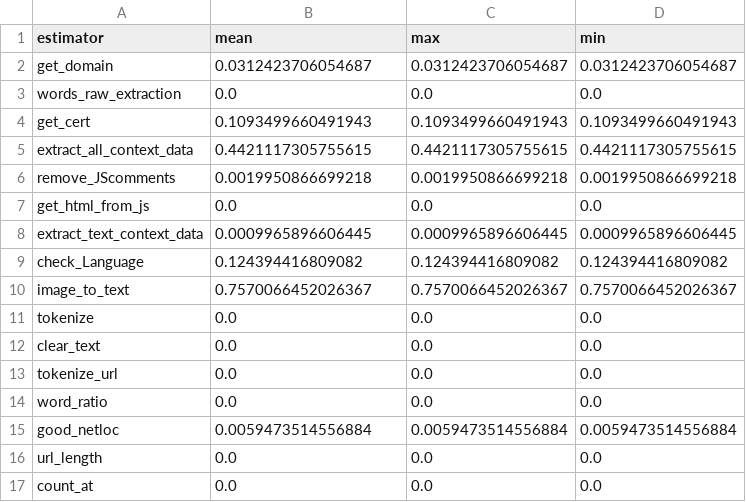
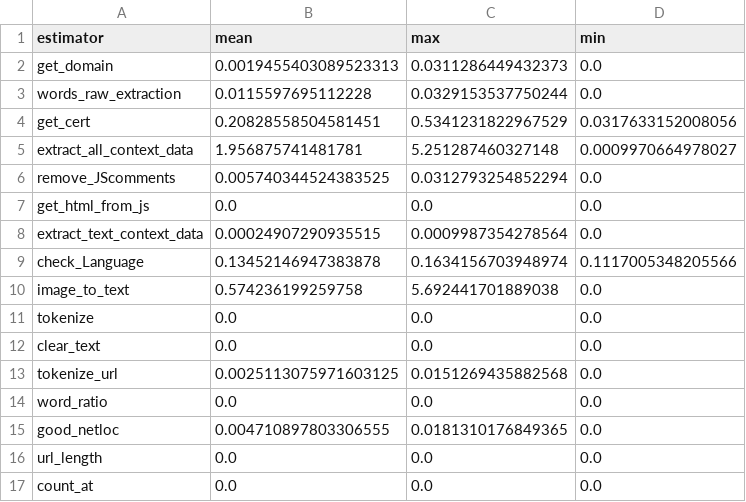
Before and after one commit to KostyaRyabov/phishDetect, a CSV file: data/logs/commands_timer_stats.csv, drawn as a sheet; only a part is shown; the diff covers the shown part only.

```diff
--- a/data/logs/commands_timer_stats.csv
+++ b/data/logs/commands_timer_stats.csv
@@ -1,16 +1,16 @@
 estimator,mean,max,min
-get_domain,0.0312423706054687,0.0312423706054687,0.0312423706054687
-words_raw_extraction,0.0,0.0,0.0
-get_cert,0.1093499660491943,0.1093499660491943,0.1093499660491943
-extract_all_context_data,0.4421117305755615,0.4421117305755615,0.4421117305755615
-remove_JScomments,0.0019950866699218,0.0019950866699218,0.0019950866699218
+get_domain,0.0019455403089523313,0.0311286449432373,0.0
+words_raw_extraction,0.0115597695112228,0.0329153537750244,0.0
+get_cert,0.20828558504581451,0.5341231822967529,0.0317633152008056
+extract_all_context_data,1.956875741481781,5.251287460327148,0.0009970664978027
+remove_JScomments,0.005740344524383525,0.0312793254852294,0.0
 get_html_from_js,0.0,0.0,0.0
-extract_text_context_data,0.0009965896606445,0.0009965896606445,0.0009965896606445
-check_Language,0.124394416809082,0.124394416809082,0.124394416809082
-image_to_text,0.7570066452026367,0.7570066452026367,0.7570066452026367
+extract_text_context_data,0.00024907290935515,0.0009987354278564,0.0
+check_Language,0.13452146947383878,0.1634156703948974,0.1117005348205566
+image_to_text,0.574236199259758,5.692441701889038,0.0
 tokenize,0.0,0.0,0.0
 clear_text,0.0,0.0,0.0
-tokenize_url,0.0,0.0,0.0
+tokenize_url,0.0025113075971603125,0.0151269435882568,0.0
 word_ratio,0.0,0.0,0.0
-good_netloc,0.0059473514556884,0.0059473514556884,0.0059473514556884
+good_netloc,0.004710897803306555,0.0181310176849365,0.0
 url_length,0.0,0.0,0.0
```
Also changed, not shown: 28 edited cells elsewhere in this file, data/logs/commands_timer.csv, data/logs/estimator_avg_time.csv, 20 other files.
